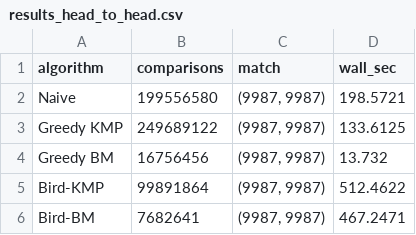
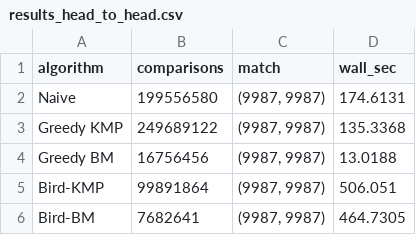
Before and after one commit to marcusaurelys/master_searcher, a CSV file: results_head_to_head.csv, drawn as a sheet.

```diff
--- a/results_head_to_head.csv
+++ b/results_head_to_head.csv
@@ -1,6 +1,6 @@
 algorithm,comparisons,match,wall_sec
-Naive,199556580,"(9987, 9987)",198.5721
-Greedy KMP,249689122,"(9987, 9987)",133.6125
-Greedy BM,16756456,"(9987, 9987)",13.732
-Bird-KMP,99891864,"(9987, 9987)",512.4622
-Bird-BM,7682641,"(9987, 9987)",467.2471
+Naive,199556580,"(9987, 9987)",174.6131
+Greedy KMP,249689122,"(9987, 9987)",135.3368
+Greedy BM,16756456,"(9987, 9987)",13.0188
+Bird-KMP,99891864,"(9987, 9987)",506.051
+Bird-BM,7682641,"(9987, 9987)",464.7305
```
Also changed, not shown: results_contrived.csv, results_qr.csv, 10 other files.
